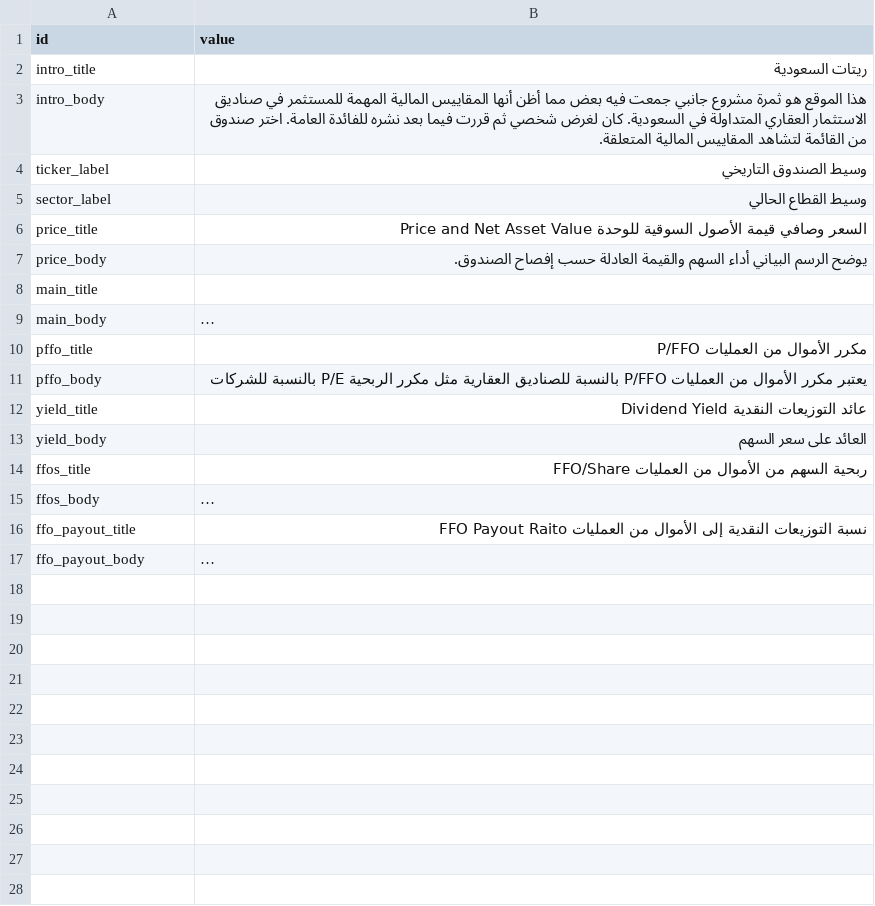
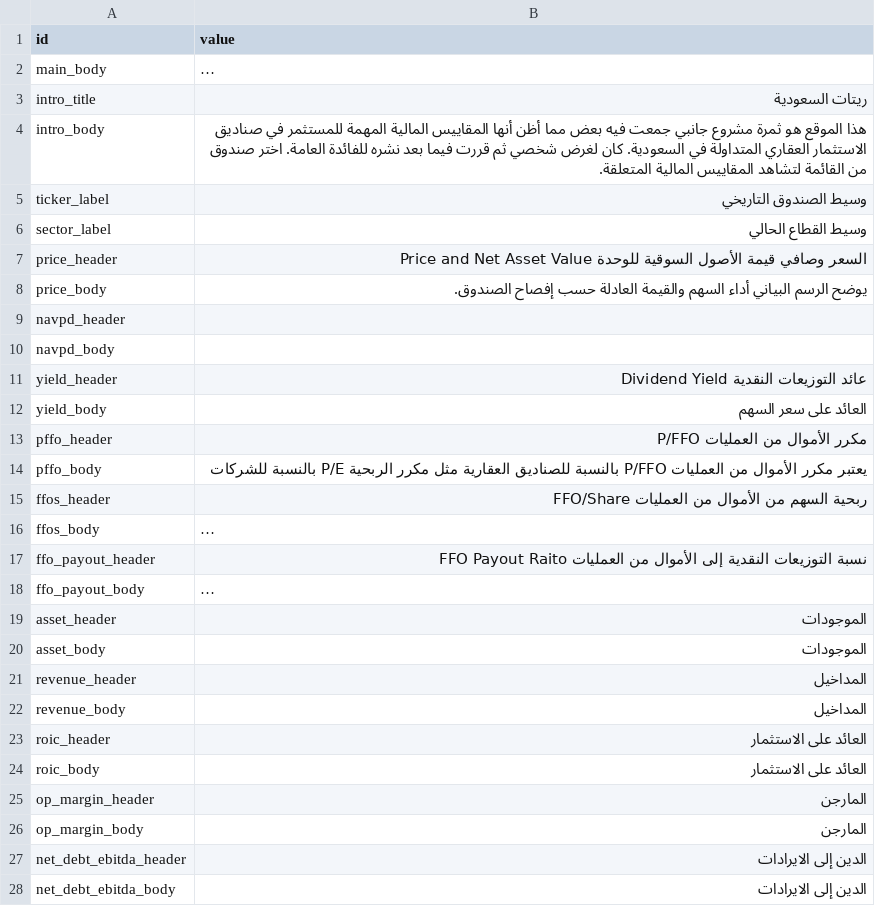
Before and after one commit to thruway22/cuddly-fiesta, a CSV file: data/texts.csv, drawn as a sheet; only a part is shown; long unchanged cells end in …; removed rows and columns are numbered as before the commit, all else as after; the diff covers the shown part only; the diff names each change by its address in the sheet, - before the commit and + after, or states it on an @@ line.

Commit message:
Add files via upload

```diff
--- a/data/texts.csv
+++ b/data/texts.csv
@@ row 9 moved to row 2: main_body @@
-A7 (id): price_title
+A7 (id): price_header
-A9 (id): main_title
+A9 (id): navpd_header
+row 10: navpd_body
+row 11: yield_header | عائد التوزيعات النقدية Dividend Yield
@@ row 13 moved to row 12: yield_body @@
-A13 (id): pffo_title
+A13 (id): pffo_header
-row 12: yield_title | عائد التوزيعات النقدية Dividend Yield
-A15 (id): ffos_title
+A15 (id): ffos_header
-A17 (id): ffo_payout_title
+A17 (id): ffo_payout_header
+row 19: asset_header | الموجودات
+row 20: asset_body | الموجودات
+row 21: revenue_header | المداخيل
+row 22: revenue_body | المداخيل
+row 23: roic_header | العائد على الاستثمار
+row 24: roic_body | العائد على الاستثمار
+row 25: op_margin_header | المارجن
+row 26: op_margin_body | المارجن
+row 27: net_debt_ebitda_header | الدين إلى الايرادات
+row 28: net_debt_ebitda_body | الدين إلى الايرادات
```
Also changed, not shown: 2 added rows elsewhere in this file.
